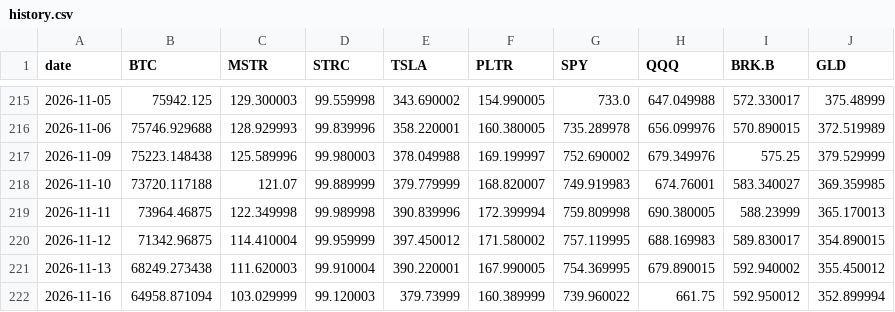
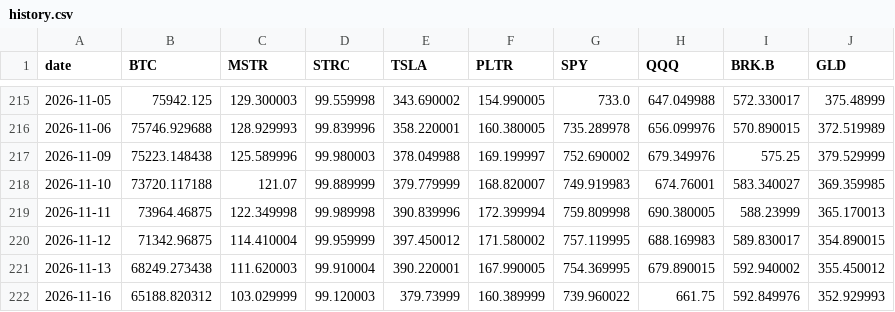
Before and after one commit to Schadhaxx/paperstreetbtc, a CSV file: history.csv, drawn as a sheet; only a part is shown, gaps mark what is left out.

```diff
--- a/history.csv
+++ b/history.csv
@@ -221,2 +221,2 @@ date,BTC,MSTR,STRC,TSLA,PLTR,SPY,QQQ,BRK.B,GLD
 2026-11-13,68249.273438,111.620003,99.910004,390.220001,167.990005,754.369995,679.890015,592.940002,355.450012
-2026-11-16,64958.871094,103.029999,99.120003,379.73999,160.389999,739.960022,661.75,592.950012,352.899994
+2026-11-16,65188.820312,103.029999,99.120003,379.73999,160.389999,739.960022,661.75,592.849976,352.929993
```
Also changed, not shown: 5 other files.
